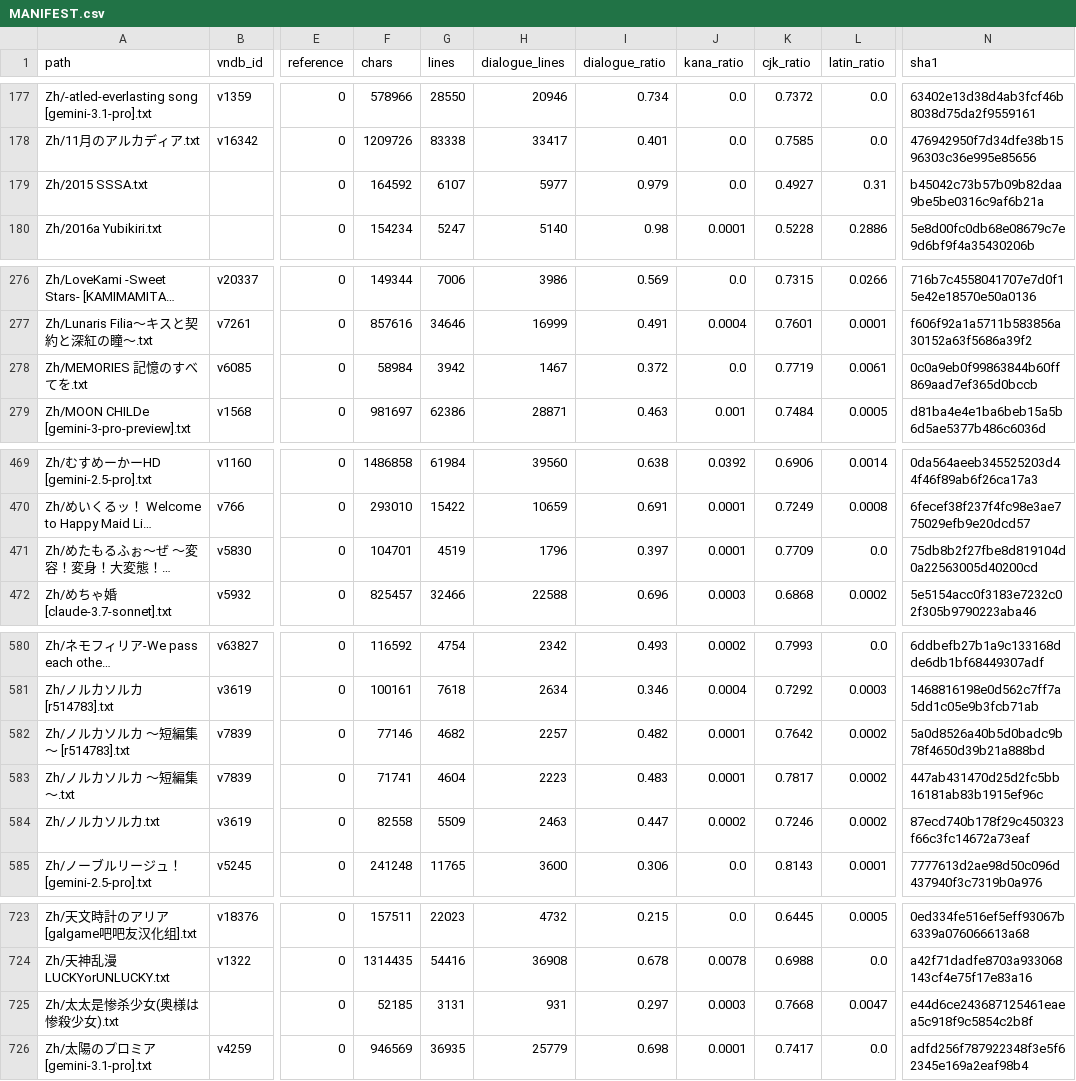
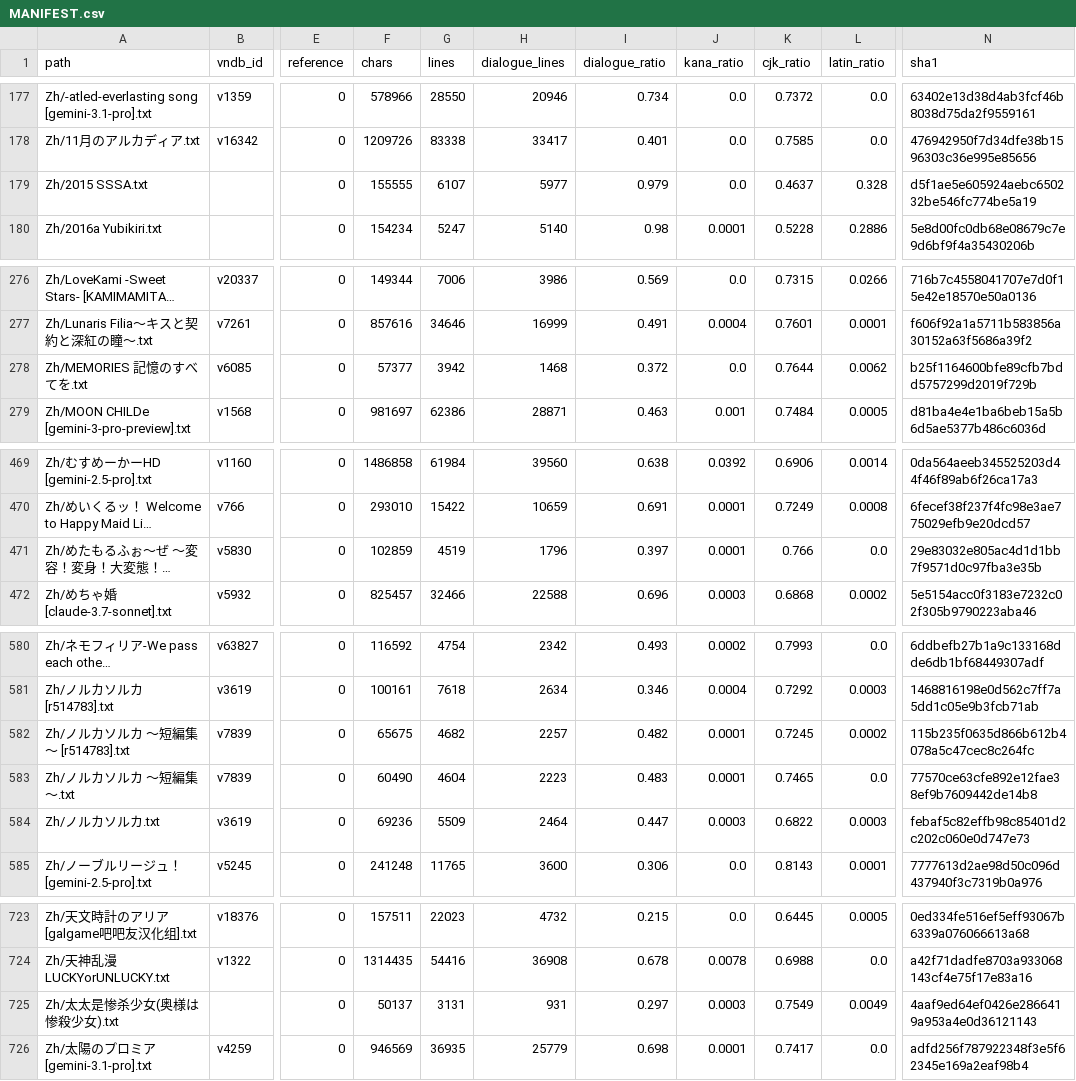
Before and after one commit to m-rui001/galgame-script-corpus, a CSV file: MANIFEST.csv, drawn as a sheet; only a part is shown, gaps mark what is left out; long unchanged cells end in …; the diff names each change by its address in the sheet, - before the commit and + after, or states it on an @@ line.

Commit message:
polish: seven more works, paragraph-level rewrite with structural checks
Works finished end to end by parallel section-level agents, merged only after
per-line verification (speaker prefix, quote counts, digits, kana, 0.4-1.6x
content length); rejected lines keep the original wording.

  ノルカソルカ ～短編集～            3,829 lines
  ノルカソルカ ～短編集～ [r514783]  3,922
  ノルカソルカ                       4,445
  MEMORIES 記憶のすべてを            3,544
  めたもるふぉ～ぜ                   4,206
  2015 SSSA                         5,325
  太太是惨杀少女                     1,039 (4 of 8 sections; rest pending)

Also: tools/polish/polish_corpus.py (resumable corpus-wide driver, adds
--max-lines/--commit), .gitignore for __pycache__, merge tolerates a trailing
blank line from agents.

```diff
--- a/MANIFEST.csv
+++ b/MANIFEST.csv
-F179 (chars): 164592
+F179 (chars): 155555
-K179 (cjk_ratio): 0.4927
+K179 (cjk_ratio): 0.4637
-L179 (latin_ratio): 0.31
+L179 (latin_ratio): 0.328
-N179 (sha1): b45042c73b57b09b82daa9be5be0316c9af6b21a
+N179 (sha1): d5f1ae5e605924aebc650232be546fc774be5a19
-F278 (chars): 58984
+F278 (chars): 57377
-H278 (dialogue_lines): 1467
+H278 (dialogue_lines): 1468
-K278 (cjk_ratio): 0.7719
+K278 (cjk_ratio): 0.7644
-L278 (latin_ratio): 0.0061
+L278 (latin_ratio): 0.0062
-N278 (sha1): 0c0a9eb0f99863844b60ff869aad7ef365d0bccb
+N278 (sha1): b25f1164600bfe89cfb7bdd5757299d2019f729b
-F471 (chars): 104701
+F471 (chars): 102859
-K471 (cjk_ratio): 0.7709
+K471 (cjk_ratio): 0.766
-N471 (sha1): 75db8b2f27fbe8d819104d0a22563005d40200cd
+N471 (sha1): 29e83032e805ac4d1d1bb7f9571d0c97fba3e35b
-F582 (chars): 77146
+F582 (chars): 65675
-K582 (cjk_ratio): 0.7642
+K582 (cjk_ratio): 0.7245
-N582 (sha1): 5a0d8526a40b5d0badc9b78f4650d39b21a888bd
+N582 (sha1): 115b235f0635d866b612b4078a5c47cec8c264fc
-F583 (chars): 71741
+F583 (chars): 60490
-K583 (cjk_ratio): 0.7817
+K583 (cjk_ratio): 0.7465
-L583 (latin_ratio): 0.0002
+L583 (latin_ratio): 0.0
-N583 (sha1): 447ab431470d25d2fc5bb16181ab83b1915ef96c
+N583 (sha1): 77570ce63cfe892e12fae38ef9b7609442de14b8
-F584 (chars): 82558
+F584 (chars): 69236
-H584 (dialogue_lines): 2463
+H584 (dialogue_lines): 2464
-J584 (kana_ratio): 0.0002
+J584 (kana_ratio): 0.0003
-K584 (cjk_ratio): 0.7246
+K584 (cjk_ratio): 0.6822
-L584 (latin_ratio): 0.0002
+L584 (latin_ratio): 0.0003
-N584 (sha1): 87ecd740b178f29c450323f66c3fc14672a73eaf
+N584 (sha1): febaf5c82effb98c85401d2c202c060e0d747e73
-F725 (chars): 52185
+F725 (chars): 50137
-K725 (cjk_ratio): 0.7668
+K725 (cjk_ratio): 0.7549
-L725 (latin_ratio): 0.0047
+L725 (latin_ratio): 0.0049
-N725 (sha1): e44d6ce243687125461eaea5c918f9c5854c2b8f
+N725 (sha1): 4aaf9ed64ef0426e2866419a953a4e0d36121143
```
Also changed, not shown: 10 other files.
